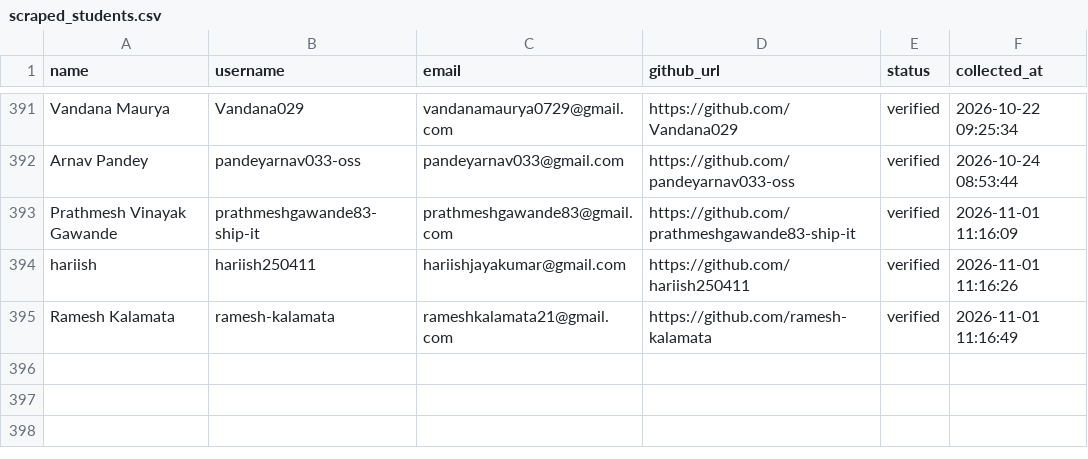
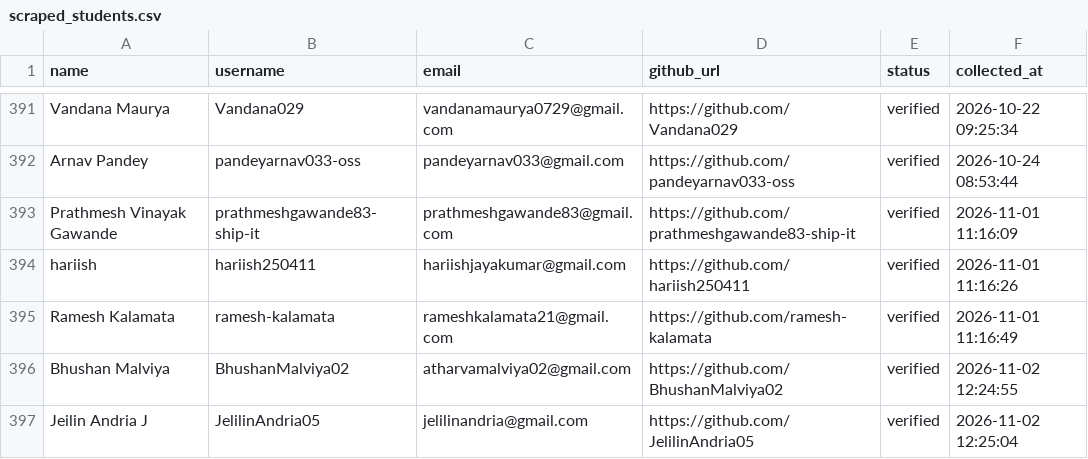
Before and after one commit to VinayJadhav163/freshersbridge, a CSV file: data/scraped_students.csv, drawn as a sheet; only a part is shown, gaps mark what is left out; the diff names each change by its address in the sheet, - before the commit and + after, or states it on an @@ line.

Commit message:
chore(outreach): update student email outreach history [skip ci]

```diff
--- a/data/scraped_students.csv
+++ b/data/scraped_students.csv
+row 396: Bhushan Malviya | BhushanMalviya02 | atharvamalviya02@gmail.com | https://github.com/BhushanMalviya02 | verified | 2026-11-02 12:24:55
+row 397: Jeilin Andria J | JelilinAndria05 | jelilinandria@gmail.com | https://github.com/JelilinAndria05 | verified | 2026-11-02 12:25:04
```
Also changed, not shown: 1 other file.
